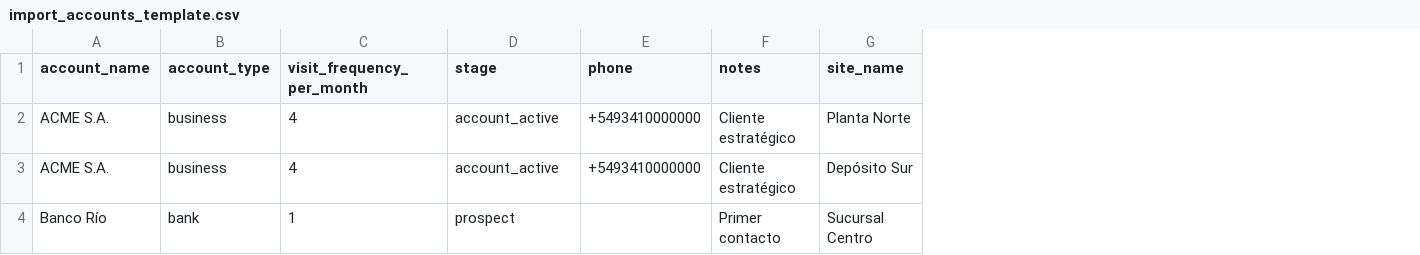
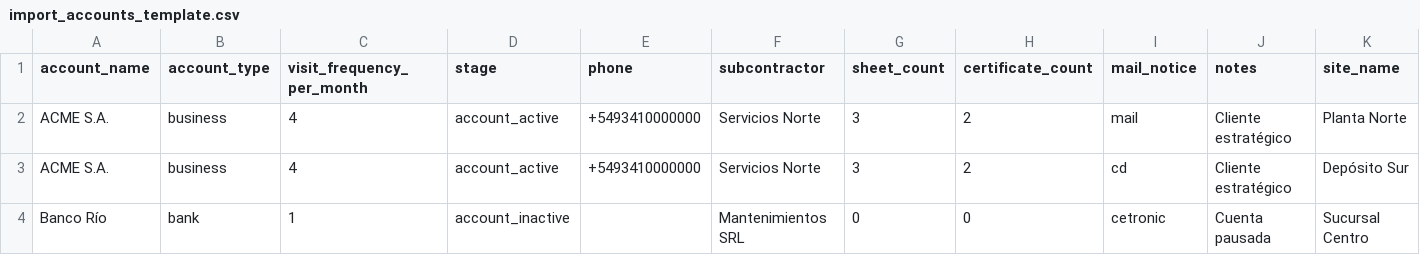
Before and after one commit to poldani2024/CRM, a CSV file: docs/import_accounts_template.csv, drawn as a sheet; only a part is shown; addresses are those after the commit; the diff names each change by its address in the sheet, - before the commit and + after, or states it on an @@ line.

Commit message:
Agregar campo Sub Contratista editable en Accounts

```diff
--- a/docs/import_accounts_template.csv
+++ b/docs/import_accounts_template.csv
+column F (subcontractor), rows 2-4: Servicios Norte | Servicios Norte | Mantenimientos SRL
+column G (sheet_count), rows 2-4: 3 | 3 | 0
+column H (certificate_count), rows 2-4: 2 | 2 | 0
+column I (mail_notice), rows 2-4: mail | cd | cetronic
-D4 (stage): prospect
+D4 (stage): account_inactive
-J4 (notes): Primer contacto
+J4 (notes): Cuenta pausada
```
Also changed, not shown: 19 other files.
